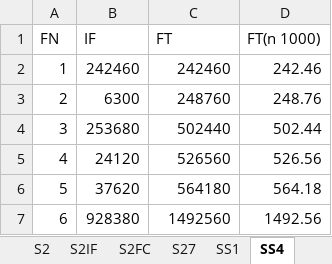
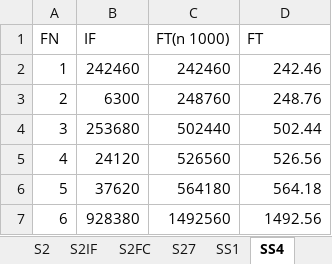
Before and after one commit to LanceFiondella/SFRAT, an Excel workbook: model_data.xlsx, sheet SS4, drawn as a sheet; only a part is shown; values as stored, in another font and other column widths than the file's, no borders; the diff names each change by its address in the sheet, - before the commit and + after, or states it on an @@ line.

```diff
--- a/model_data.xlsx (sheet SS4)
+++ b/model_data.xlsx (sheet SS4)
-C1: FT
+C1: FT(n 1000)
-D1: FT(n 1000)
+D1: FT
```
Also changed, not shown: 3 other files.
